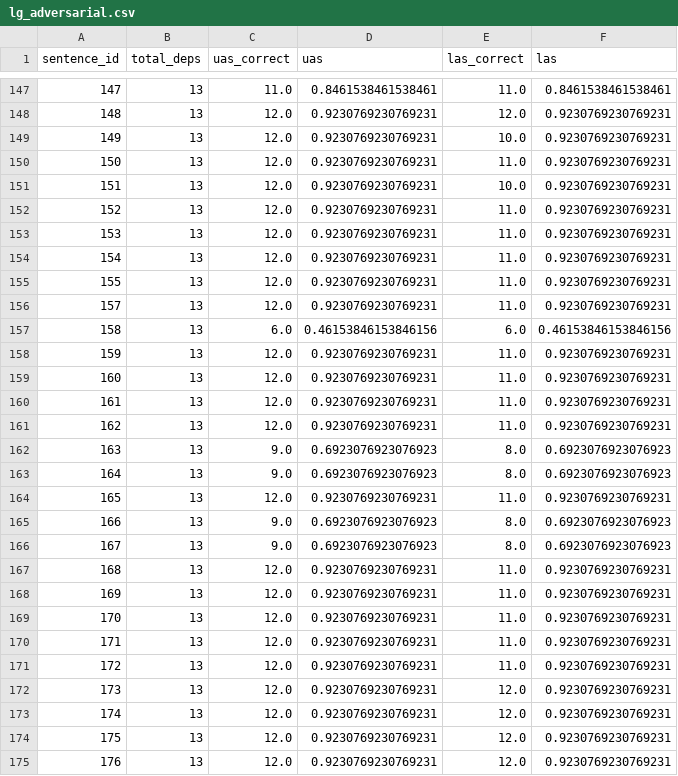
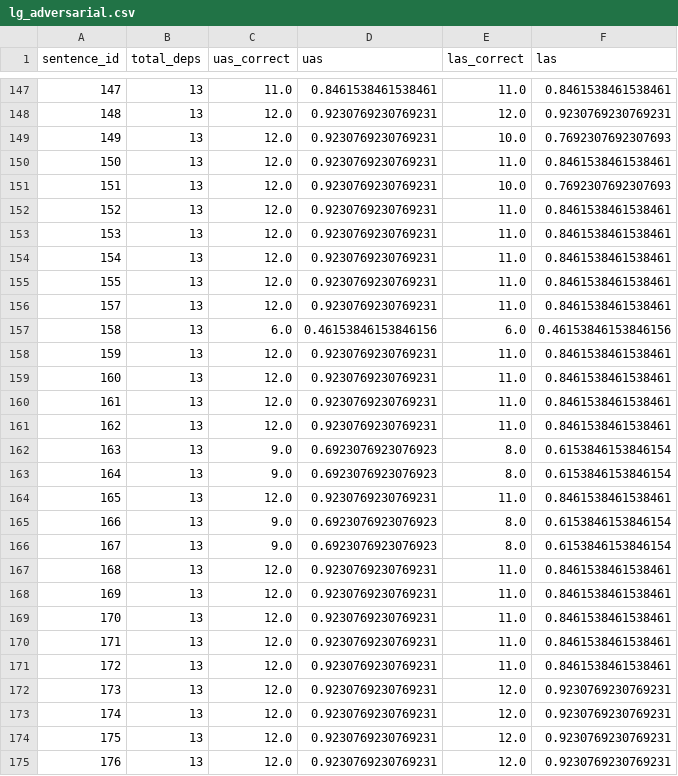
Before and after one commit to ShantanuT01/Parser-Robustness, a CSV file: results/dependency/lg_adversarial.csv, drawn as a sheet; only a part is shown, gaps mark what is left out; the diff covers the shown part only.

```diff
--- a/results/dependency/lg_adversarial.csv
+++ b/results/dependency/lg_adversarial.csv
@@ -148,25 +148,25 @@ sentence_id,total_deps,uas_correct,uas,las_correct,las
 148,13,12.0,0.9230769230769231,12.0,0.9230769230769231
-149,13,12.0,0.9230769230769231,10.0,0.9230769230769231
-150,13,12.0,0.9230769230769231,11.0,0.9230769230769231
-151,13,12.0,0.9230769230769231,10.0,0.9230769230769231
-152,13,12.0,0.9230769230769231,11.0,0.9230769230769231
-153,13,12.0,0.9230769230769231,11.0,0.9230769230769231
-154,13,12.0,0.9230769230769231,11.0,0.9230769230769231
-155,13,12.0,0.9230769230769231,11.0,0.9230769230769231
-157,13,12.0,0.9230769230769231,11.0,0.9230769230769231
+149,13,12.0,0.9230769230769231,10.0,0.7692307692307693
+150,13,12.0,0.9230769230769231,11.0,0.8461538461538461
+151,13,12.0,0.9230769230769231,10.0,0.7692307692307693
+152,13,12.0,0.9230769230769231,11.0,0.8461538461538461
+153,13,12.0,0.9230769230769231,11.0,0.8461538461538461
+154,13,12.0,0.9230769230769231,11.0,0.8461538461538461
+155,13,12.0,0.9230769230769231,11.0,0.8461538461538461
+157,13,12.0,0.9230769230769231,11.0,0.8461538461538461
 158,13,6.0,0.46153846153846156,6.0,0.46153846153846156
-159,13,12.0,0.9230769230769231,11.0,0.9230769230769231
-160,13,12.0,0.9230769230769231,11.0,0.9230769230769231
-161,13,12.0,0.9230769230769231,11.0,0.9230769230769231
-162,13,12.0,0.9230769230769231,11.0,0.9230769230769231
-163,13,9.0,0.6923076923076923,8.0,0.6923076923076923
-164,13,9.0,0.6923076923076923,8.0,0.6923076923076923
-165,13,12.0,0.9230769230769231,11.0,0.9230769230769231
-166,13,9.0,0.6923076923076923,8.0,0.6923076923076923
-167,13,9.0,0.6923076923076923,8.0,0.6923076923076923
-168,13,12.0,0.9230769230769231,11.0,0.9230769230769231
-169,13,12.0,0.9230769230769231,11.0,0.9230769230769231
-170,13,12.0,0.9230769230769231,11.0,0.9230769230769231
-171,13,12.0,0.9230769230769231,11.0,0.9230769230769231
-172,13,12.0,0.9230769230769231,11.0,0.9230769230769231
+159,13,12.0,0.9230769230769231,11.0,0.8461538461538461
+160,13,12.0,0.9230769230769231,11.0,0.8461538461538461
+161,13,12.0,0.9230769230769231,11.0,0.8461538461538461
+162,13,12.0,0.9230769230769231,11.0,0.8461538461538461
+163,13,9.0,0.6923076923076923,8.0,0.6153846153846154
+164,13,9.0,0.6923076923076923,8.0,0.6153846153846154
+165,13,12.0,0.9230769230769231,11.0,0.8461538461538461
+166,13,9.0,0.6923076923076923,8.0,0.6153846153846154
+167,13,9.0,0.6923076923076923,8.0,0.6153846153846154
+168,13,12.0,0.9230769230769231,11.0,0.8461538461538461
+169,13,12.0,0.9230769230769231,11.0,0.8461538461538461
+170,13,12.0,0.9230769230769231,11.0,0.8461538461538461
+171,13,12.0,0.9230769230769231,11.0,0.8461538461538461
+172,13,12.0,0.9230769230769231,11.0,0.8461538461538461
 173,13,12.0,0.9230769230769231,12.0,0.9230769230769231
```
Also changed, not shown: 89 edited cells elsewhere in this file, results/dependency/transformers_adversarial.csv, 4 other files.
